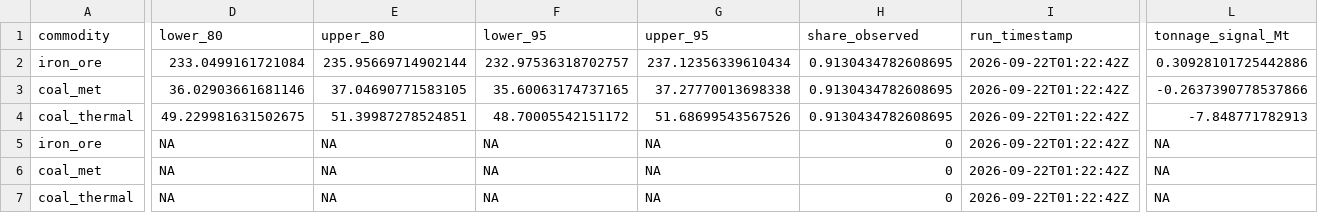
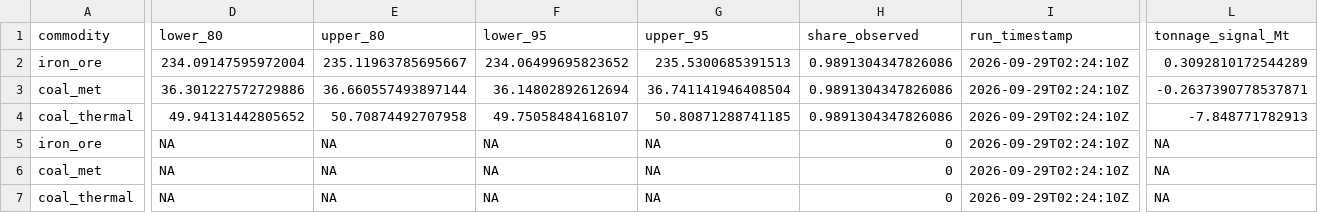
Before and after one commit to DavidAStephan/ResourceExplorer, a CSV file: site/data/nowcast_current.csv, drawn as a sheet; only a part is shown, gaps mark what is left out; the diff covers the shown part only; the diff names each change by its address in the sheet, - before the commit and + after, or states it on an @@ line.

```diff
--- a/site/data/nowcast_current.csv
+++ b/site/data/nowcast_current.csv
-D2 (lower_80): 233.0499161721084
+D2 (lower_80): 234.09147595972004
-E2 (upper_80): 235.95669714902144
+E2 (upper_80): 235.11963785695667
-F2 (lower_95): 232.97536318702757
+F2 (lower_95): 234.06499695823652
-G2 (upper_95): 237.12356339610434
+G2 (upper_95): 235.5300685391513
-H2:H4 (share_observed): 0.9130434782608695
+H2:H4 (share_observed): 0.9891304347826086
-I2:I7 (run_timestamp): 2026-09-22T01:22:42Z
+I2:I7 (run_timestamp): 2026-09-29T02:24:10Z
-L2 (tonnage_signal_Mt): 0.30928101725442886
+L2 (tonnage_signal_Mt): 0.3092810172544289
-D3 (lower_80): 36.02903661681146
+D3 (lower_80): 36.301227572729886
-E3 (upper_80): 37.04690771583105
+E3 (upper_80): 36.660557493897144
-F3 (lower_95): 35.60063174737165
+F3 (lower_95): 36.14802892612694
-G3 (upper_95): 37.27770013698338
+G3 (upper_95): 36.741141946408504
-L3 (tonnage_signal_Mt): -0.2637390778537866
+L3 (tonnage_signal_Mt): -0.2637390778537871
-D4 (lower_80): 49.229981631502675
+D4 (lower_80): 49.94131442805652
-E4 (upper_80): 51.39987278524851
+E4 (upper_80): 50.70874492707958
-F4 (lower_95): 48.70005542151172
+F4 (lower_95): 49.75058484168107
-G4 (upper_95): 51.68699543567526
+G4 (upper_95): 50.80871288741185
```
Also changed, not shown: 4 edited cells elsewhere in this file, site/data/nowcast_chain_vol.csv, 9 other files.
